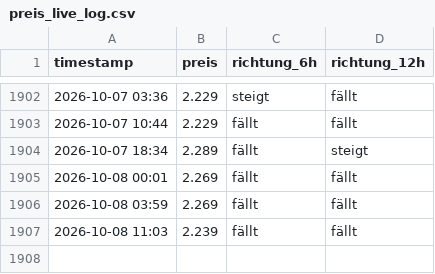
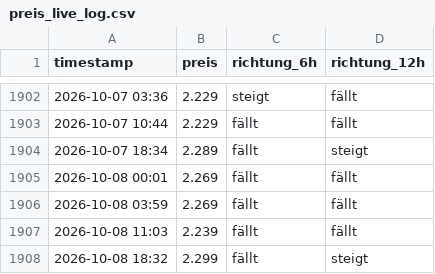
Before and after one commit to felixschrader/dieselpreisprognose, a CSV file: data/ml/preis_live_log.csv, drawn as a sheet; only a part is shown, gaps mark what is left out; the diff names each change by its address in the sheet, - before the commit and + after, or states it on an @@ line.

```diff
--- a/data/ml/preis_live_log.csv
+++ b/data/ml/preis_live_log.csv
+row 1908: 2026-10-08 18:32 | 2.299 | fällt | steigt
```
Also changed, not shown: data/brent_futures_intraday_1h.csv, 1 other file.
